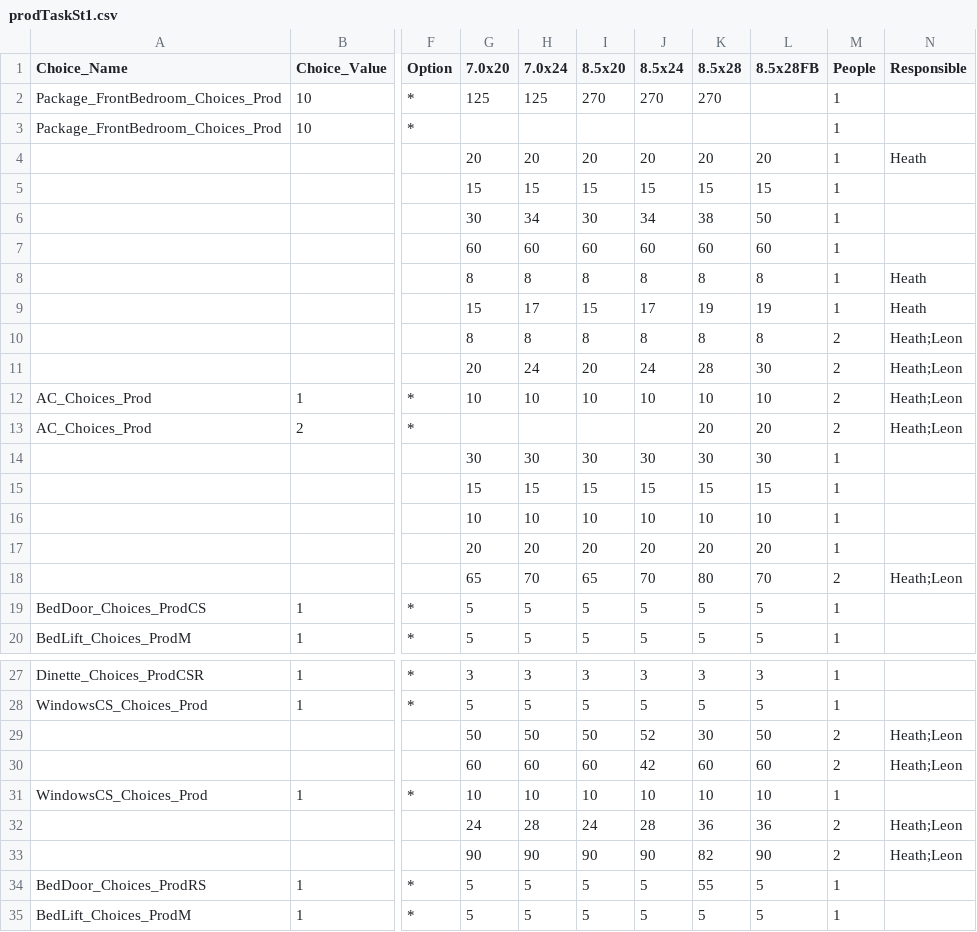
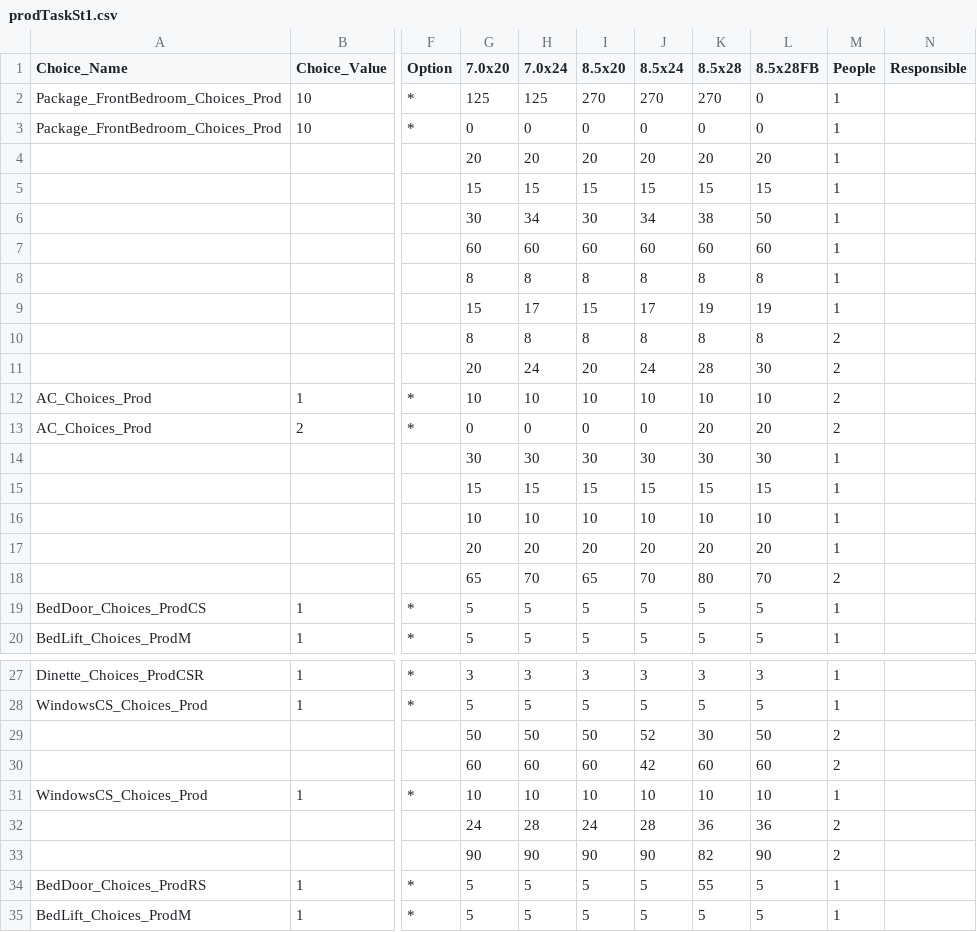
Before and after one commit to mrcoz/StandardWork, a CSV file: data/prodTasks/prodTaskSt1.csv, drawn as a sheet; only a part is shown, gaps mark what is left out; the diff covers the shown part only; the diff names each change by its address in the sheet, - before the commit and + after, or states it on an @@ line.

```diff
--- a/data/prodTasks/prodTaskSt1.csv
+++ b/data/prodTasks/prodTaskSt1.csv
-L2:L3 (8.5x28FB): (empty)
+L2:L3 (8.5x28FB): 0
-G3 (7.0x20): (empty)
+G3 (7.0x20): 0
-H3 (7.0x24): (empty)
+H3 (7.0x24): 0
-I3 (8.5x20): (empty)
+I3 (8.5x20): 0
-J3 (8.5x24): (empty)
+J3 (8.5x24): 0
-K3 (8.5x28): (empty)
+K3 (8.5x28): 0
-N4 (Responsible): Heath
+N4 (Responsible): (empty)
-N8:N9 (Responsible): Heath
+N8:N9 (Responsible): (empty)
-N10:N13 (Responsible): Heath;Leon
+N10:N13 (Responsible): (empty)
-G13 (7.0x20): (empty)
+G13 (7.0x20): 0
-H13 (7.0x24): (empty)
+H13 (7.0x24): 0
-I13 (8.5x20): (empty)
+I13 (8.5x20): 0
-J13 (8.5x24): (empty)
+J13 (8.5x24): 0
-N18 (Responsible): Heath;Leon
+N18 (Responsible): (empty)
-N29:N30 (Responsible): Heath;Leon
+N29:N30 (Responsible): (empty)
-N32:N33 (Responsible): Heath;Leon
+N32:N33 (Responsible): (empty)
```
Also changed, not shown: 13 edited cells elsewhere in this file, data/prodTasks/prodTaskSt2.csv, data/prodTasks/prodTaskSt3.csv, 9 other files.
